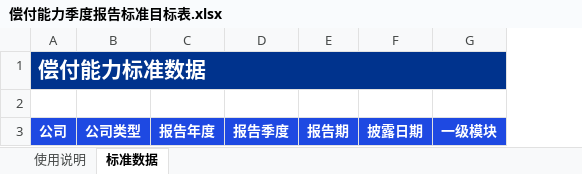
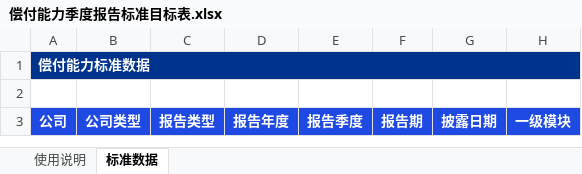
Before and after one commit to ElenaMiao816/Solvency-Report-System, an Excel workbook: templates/偿付能力季度报告标准目标表.xlsx, sheet 标准数据, drawn as a sheet; only a part is shown; values as stored, in another font and other column widths than the file's, no borders; table styles not drawn; the diff names each change by its address in the sheet, - before the commit and + after, or states it on an @@ line.

```diff
--- a/templates/偿付能力季度报告标准目标表.xlsx (sheet 标准数据)
+++ b/templates/偿付能力季度报告标准目标表.xlsx (sheet 标准数据)
+column C, row 3: 报告类型
@@ A1 text size: smaller @@
```
Also changed, not shown: sheet 使用说明, config/solvency_validation_rules.xlsx, 33 other files.
